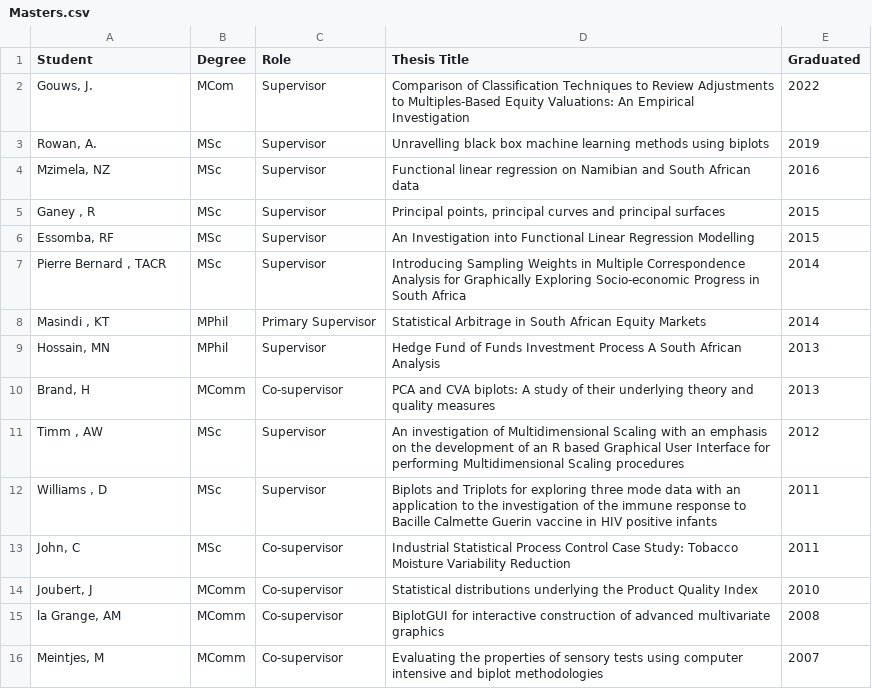
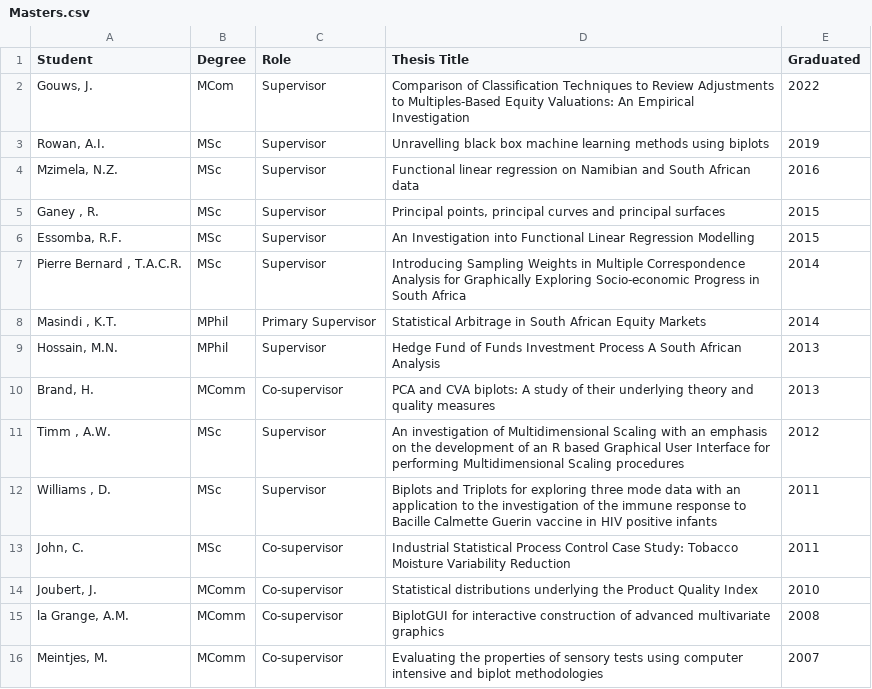
Before and after one commit to sugnet/Academic, a CSV file: Masters.csv, drawn as a sheet.

```diff
--- a/Masters.csv
+++ b/Masters.csv
@@ -2,15 +2,15 @@ Student,Degree,Role,Thesis Title,Graduated
 "Gouws, J.",MCom,Supervisor,Comparison of Classification Techniques to Review Adjustments to Multiples-Based Equity Valuations: An Empirical Investigation,2022
-"Rowan, A.",MSc,Supervisor,Unravelling black box machine learning methods using biplots,2019
-"Mzimela, NZ        ",MSc,Supervisor,Functional linear regression on Namibian and South African data,2016
-"Ganey , R         ",MSc,Supervisor,"Principal points, principal curves and principal surfaces",2015
-"Essomba, RF        ",MSc,Supervisor,An Investigation into Functional Linear Regression Modelling,2015
-"Pierre Bernard , TACR      ",MSc,Supervisor,Introducing Sampling Weights in Multiple Correspondence Analysis for Graphically Exploring Socio-economic Progress in South Africa,2014
-"Masindi , KT        ",MPhil,Primary Supervisor,Statistical Arbitrage in South African Equity Markets,2014
-"Hossain, MN        ",MPhil,Supervisor,Hedge Fund of Funds Investment Process A South African Analysis,2013
-"Brand, H",MComm,Co-supervisor,PCA and CVA biplots: A study of their underlying theory and quality measures,2013
-"Timm , AW        ",MSc,Supervisor,An investigation of Multidimensional Scaling with an emphasis on the development of an R based Graphical User Interface for performing Multidimensional Scaling procedures,2012
-"Williams , D         ",MSc,Supervisor,Biplots and Triplots for exploring three mode data with an application to the investigation of the immune response to Bacille Calmette Guerin vaccine in HIV positive infants,2011
-"John, C",MSc,Co-supervisor,Industrial Statistical Process Control Case Study: Tobacco Moisture Variability Reduction,2011
-"Joubert, J",MComm,Co-supervisor,Statistical distributions underlying the Product Quality Index,2010
-"la Grange, AM",MComm,Co-supervisor,BiplotGUI for interactive construction of advanced multivariate graphics,2008
-"Meintjes, M",MComm,Co-supervisor,Evaluating the properties of sensory tests using computer intensive and biplot methodologies,2007
+"Rowan, A.I.",MSc,Supervisor,Unravelling black box machine learning methods using biplots,2019
+"Mzimela, N.Z.        ",MSc,Supervisor,Functional linear regression on Namibian and South African data,2016
+"Ganey , R.     ",MSc,Supervisor,"Principal points, principal curves and principal surfaces",2015
+"Essomba, R.F.        ",MSc,Supervisor,An Investigation into Functional Linear Regression Modelling,2015
+"Pierre Bernard , T.A.C.R.      ",MSc,Supervisor,Introducing Sampling Weights in Multiple Correspondence Analysis for Graphically Exploring Socio-economic Progress in South Africa,2014
+"Masindi , K.T.        ",MPhil,Primary Supervisor,Statistical Arbitrage in South African Equity Markets,2014
+"Hossain, M.N.        ",MPhil,Supervisor,Hedge Fund of Funds Investment Process A South African Analysis,2013
+"Brand, H.",MComm,Co-supervisor,PCA and CVA biplots: A study of their underlying theory and quality measures,2013
+"Timm , A.W.        ",MSc,Supervisor,An investigation of Multidimensional Scaling with an emphasis on the development of an R based Graphical User Interface for performing Multidimensional Scaling procedures,2012
+"Williams , D.     ",MSc,Supervisor,Biplots and Triplots for exploring three mode data with an application to the investigation of the immune response to Bacille Calmette Guerin vaccine in HIV positive infants,2011
+"John, C.",MSc,Co-supervisor,Industrial Statistical Process Control Case Study: Tobacco Moisture Variability Reduction,2011
+"Joubert, J.",MComm,Co-supervisor,Statistical distributions underlying the Product Quality Index,2010
+"la Grange, A.M.",MComm,Co-supervisor,BiplotGUI for interactive construction of advanced multivariate graphics,2008
+"Meintjes, M.",MComm,Co-supervisor,Evaluating the properties of sensory tests using computer intensive and biplot methodologies,2007
```
Also changed, not shown: PhDs.csv, 7 other files.
